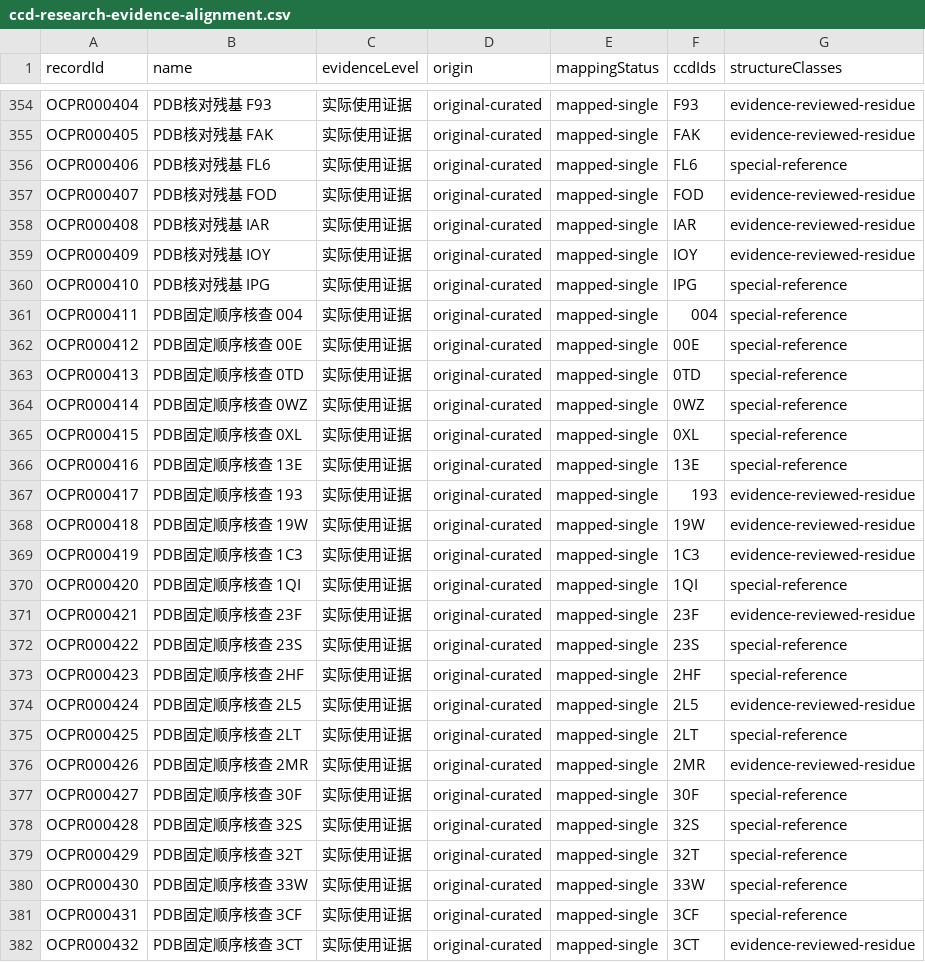
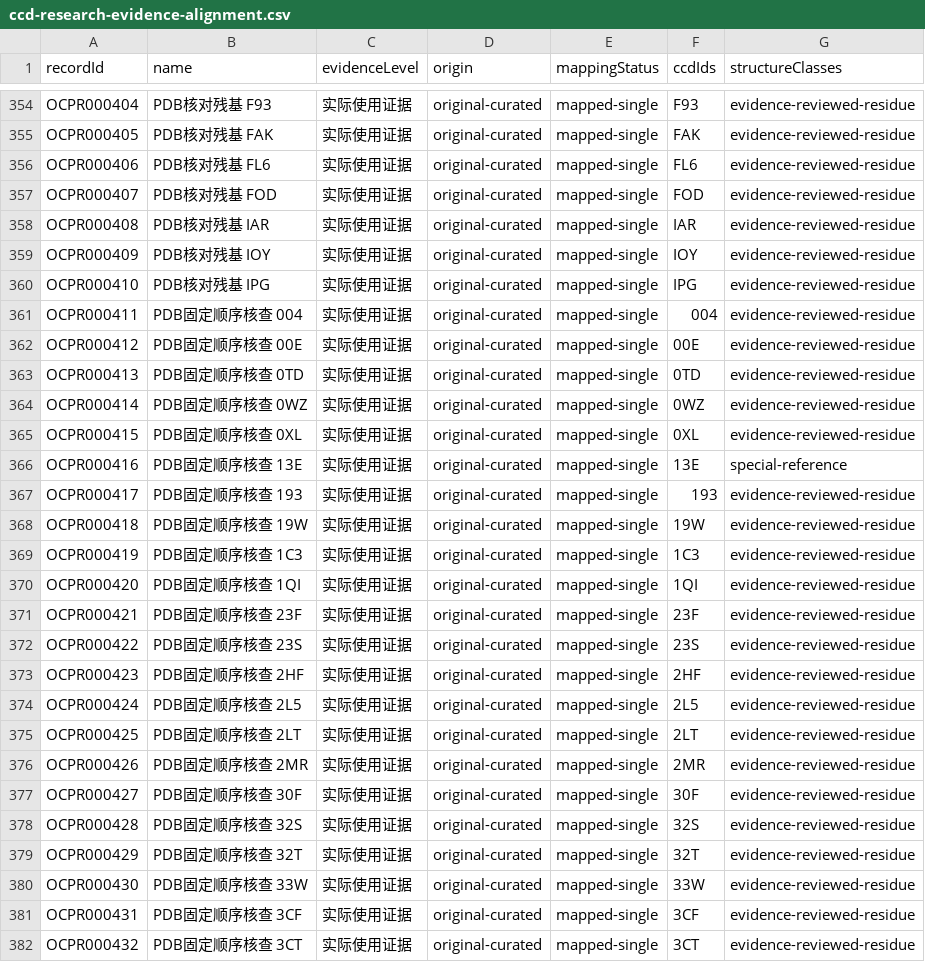
Before and after one commit to 1289850360/oral-cyclic-peptide-ncaa, a CSV file: public/ccd-research-evidence-alignment.csv, drawn as a sheet; only a part is shown, gaps mark what is left out; the diff covers the shown part only.

Commit message:
Expand property evidence and align CCD identity data

```diff
--- a/public/ccd-research-evidence-alignment.csv
+++ b/public/ccd-research-evidence-alignment.csv
@@ -355,3 +355,3 @@
 "OCPR000405","PDB核对残基 FAK","实际使用证据","original-curated","mapped-single","FAK","evidence-reviewed-residue"
-"OCPR000406","PDB核对残基 FL6","实际使用证据","original-curated","mapped-single","FL6","special-reference"
+"OCPR000406","PDB核对残基 FL6","实际使用证据","original-curated","mapped-single","FL6","evidence-reviewed-residue"
 "OCPR000407","PDB核对残基 FOD","实际使用证据","original-curated","mapped-single","FOD","evidence-reviewed-residue"
@@ -359,8 +359,8 @@
 "OCPR000409","PDB核对残基 IOY","实际使用证据","original-curated","mapped-single","IOY","evidence-reviewed-residue"
-"OCPR000410","PDB核对残基 IPG","实际使用证据","original-curated","mapped-single","IPG","special-reference"
-"OCPR000411","PDB固定顺序核查 004","实际使用证据","original-curated","mapped-single","004","special-reference"
-"OCPR000412","PDB固定顺序核查 00E","实际使用证据","original-curated","mapped-single","00E","special-reference"
-"OCPR000413","PDB固定顺序核查 0TD","实际使用证据","original-curated","mapped-single","0TD","special-reference"
-"OCPR000414","PDB固定顺序核查 0WZ","实际使用证据","original-curated","mapped-single","0WZ","special-reference"
-"OCPR000415","PDB固定顺序核查 0XL","实际使用证据","original-curated","mapped-single","0XL","special-reference"
+"OCPR000410","PDB核对残基 IPG","实际使用证据","original-curated","mapped-single","IPG","evidence-reviewed-residue"
+"OCPR000411","PDB固定顺序核查 004","实际使用证据","original-curated","mapped-single","004","evidence-reviewed-residue"
+"OCPR000412","PDB固定顺序核查 00E","实际使用证据","original-curated","mapped-single","00E","evidence-reviewed-residue"
+"OCPR000413","PDB固定顺序核查 0TD","实际使用证据","original-curated","mapped-single","0TD","evidence-reviewed-residue"
+"OCPR000414","PDB固定顺序核查 0WZ","实际使用证据","original-curated","mapped-single","0WZ","evidence-reviewed-residue"
+"OCPR000415","PDB固定顺序核查 0XL","实际使用证据","original-curated","mapped-single","0XL","evidence-reviewed-residue"
 "OCPR000416","PDB固定顺序核查 13E","实际使用证据","original-curated","mapped-single","13E","special-reference"
@@ -369,14 +369,14 @@
 "OCPR000419","PDB固定顺序核查 1C3","实际使用证据","original-curated","mapped-single","1C3","evidence-reviewed-residue"
-"OCPR000420","PDB固定顺序核查 1QI","实际使用证据","original-curated","mapped-single","1QI","special-reference"
+"OCPR000420","PDB固定顺序核查 1QI","实际使用证据","original-curated","mapped-single","1QI","evidence-reviewed-residue"
 "OCPR000421","PDB固定顺序核查 23F","实际使用证据","original-curated","mapped-single","23F","evidence-reviewed-residue"
-"OCPR000422","PDB固定顺序核查 23S","实际使用证据","original-curated","mapped-single","23S","special-reference"
-"OCPR000423","PDB固定顺序核查 2HF","实际使用证据","original-curated","mapped-single","2HF","special-reference"
+"OCPR000422","PDB固定顺序核查 23S","实际使用证据","original-curated","mapped-single","23S","evidence-reviewed-residue"
+"OCPR000423","PDB固定顺序核查 2HF","实际使用证据","original-curated","mapped-single","2HF","evidence-reviewed-residue"
 "OCPR000424","PDB固定顺序核查 2L5","实际使用证据","original-curated","mapped-single","2L5","evidence-reviewed-residue"
-"OCPR000425","PDB固定顺序核查 2LT","实际使用证据","original-curated","mapped-single","2LT","special-reference"
+"OCPR000425","PDB固定顺序核查 2LT","实际使用证据","original-curated","mapped-single","2LT","evidence-reviewed-residue"
 "OCPR000426","PDB固定顺序核查 2MR","实际使用证据","original-curated","mapped-single","2MR","evidence-reviewed-residue"
-"OCPR000427","PDB固定顺序核查 30F","实际使用证据","original-curated","mapped-single","30F","special-reference"
-"OCPR000428","PDB固定顺序核查 32S","实际使用证据","original-curated","mapped-single","32S","special-reference"
-"OCPR000429","PDB固定顺序核查 32T","实际使用证据","original-curated","mapped-single","32T","special-reference"
-"OCPR000430","PDB固定顺序核查 33W","实际使用证据","original-curated","mapped-single","33W","special-reference"
-"OCPR000431","PDB固定顺序核查 3CF","实际使用证据","original-curated","mapped-single","3CF","special-reference"
+"OCPR000427","PDB固定顺序核查 30F","实际使用证据","original-curated","mapped-single","30F","evidence-reviewed-residue"
+"OCPR000428","PDB固定顺序核查 32S","实际使用证据","original-curated","mapped-single","32S","evidence-reviewed-residue"
+"OCPR000429","PDB固定顺序核查 32T","实际使用证据","original-curated","mapped-single","32T","evidence-reviewed-residue"
+"OCPR000430","PDB固定顺序核查 33W","实际使用证据","original-curated","mapped-single","33W","evidence-reviewed-residue"
+"OCPR000431","PDB固定顺序核查 3CF","实际使用证据","original-curated","mapped-single","3CF","evidence-reviewed-residue"
 "OCPR000432","PDB固定顺序核查 3CT","实际使用证据","original-curated","mapped-single","3CT","evidence-reviewed-residue"
```
Also changed, not shown: 8 added rows and 96 edited cells elsewhere in this file, 27 other files.
